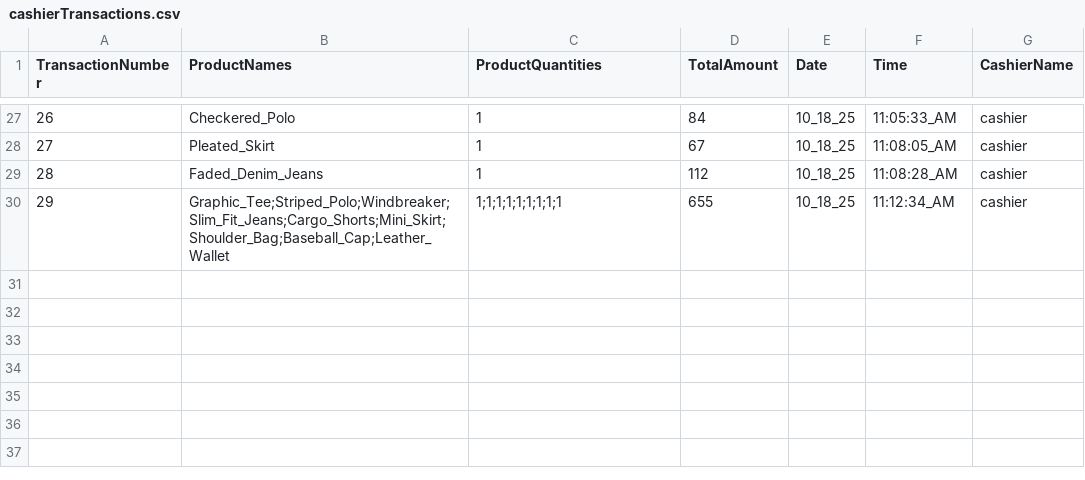
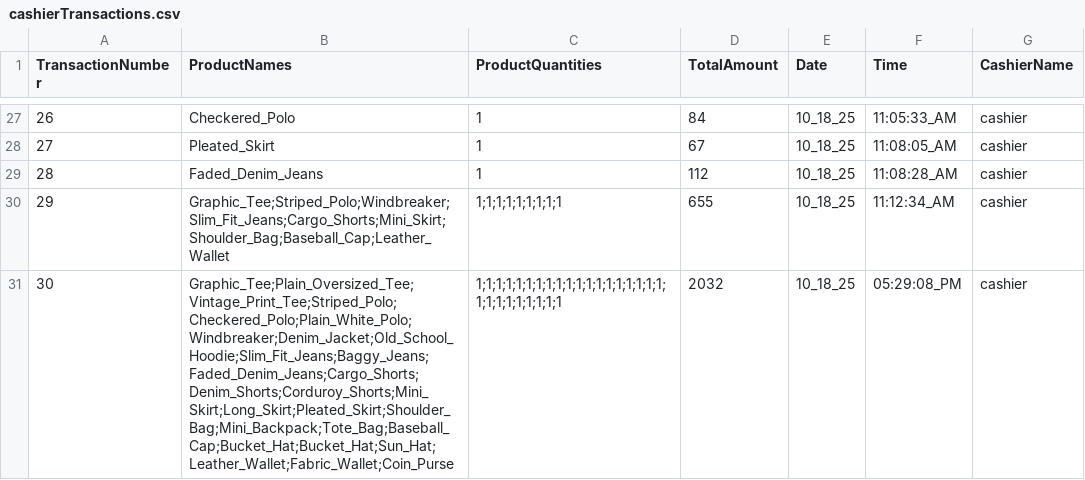
Before and after one commit to 0xRa1n/POSSystem, a CSV file: database/transactions/cashierTransactions.csv, drawn as a sheet; only a part is shown, gaps mark what is left out.

```diff
--- a/database/transactions/cashierTransactions.csv
+++ b/database/transactions/cashierTransactions.csv
@@ -30 +30,2 @@ TransactionNumber,ProductNames,ProductQuantities,TotalAmount,Date,Time,CashierNa
 29,Graphic_Tee;Striped_Polo;Windbreaker;Slim_Fit_Jeans;Cargo_Shorts;Mini_Skirt;Shoulder_Bag;Baseball_Cap;Leather_Wallet,1;1;1;1;1;1;1;1;1,655,10_18_25,11:12:34_AM,cashier
+30,Graphic_Tee;Plain_Oversized_Tee;Vintage_Print_Tee;Striped_Polo;Checkered_Polo;Plain_White_Polo;Windbreaker;Denim_Jacket;Old_School_Hoodie;Slim_Fit_Jeans;Baggy_Jeans;Faded_Denim_Jeans;Cargo_Shorts;Denim_Shorts;Corduroy_Shorts;Mini_Skirt;Long_Skirt;Pleated_Skirt;Shoulder_Bag;Mini_Backpack;Tote_Bag;Baseball_Cap;Bucket_Hat;Bucket_Hat;Sun_Hat;Leather_Wallet;Fabric_Wallet;Coin_Purse,1;1;1;1;1;1;1;1;1;1;1;1;1;1;1;1;1;1;1;1;1;1;1;1;1;1;1;1,2032,10_18_25,05:29:08_PM,cashier
```
Also changed, not shown: database/logs/adminUserLogs.csv, database/logs/productsLogs.csv, 2 other files.
